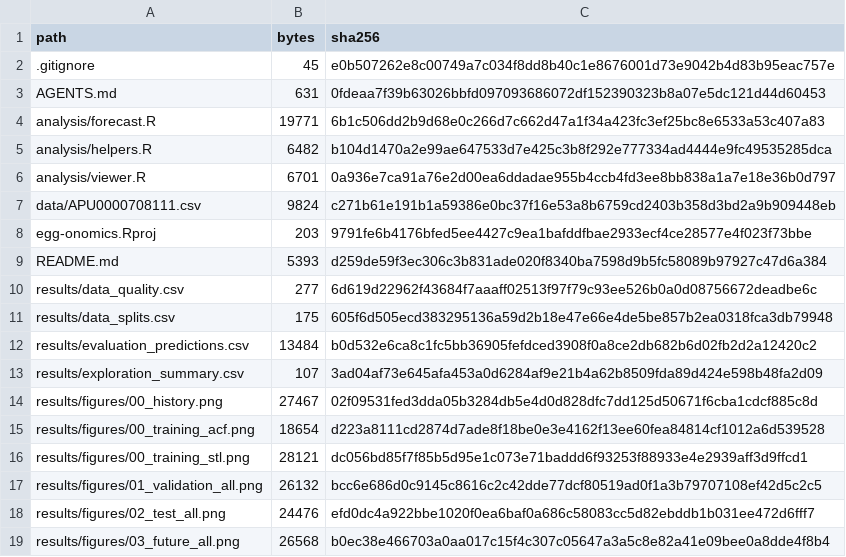
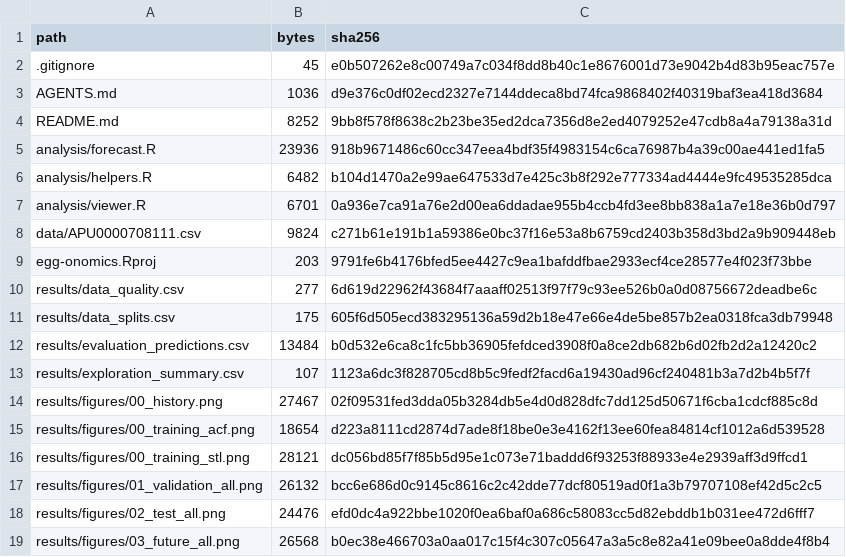
Before and after one commit to M4-on-Github/egg-onomics, a CSV file: revised-2014/MANIFEST.csv, drawn as a sheet; only a part is shown; the diff covers the shown part only.

```diff
--- a/revised-2014/MANIFEST.csv
+++ b/revised-2014/MANIFEST.csv
@@ -2,4 +2,5 @@ path,bytes,sha256
 .gitignore,45,e0b507262e8c00749a7c034f8dd8b40c1e8676001d73e9042b4d83b95eac757e
-AGENTS.md,631,0fdeaa7f39b63026bbfd097093686072df152390323b8a07e5dc121d44d60453
-analysis/forecast.R,19771,6b1c506dd2b9d68e0c266d7c662d47a1f34a423fc3ef25bc8e6533a53c407a83
+AGENTS.md,1036,d9e376c0df02ecd2327e7144ddeca8bd74fca9868402f40319baf3ea418d3684
+README.md,8252,9bb8f578f8638c2b23be35ed2dca7356d8e2ed4079252e47cdb8a4a79138a31d
+analysis/forecast.R,23936,918b9671486c60cc347eea4bdf35f4983154c6ca76987b4a39c00ae441ed1fa5
 analysis/helpers.R,6482,b104d1470a2e99ae647533d7e425c3b8f292e777334ad4444e9fc49535285dca
@@ -8,3 +9,2 @@ data/APU0000708111.csv,9824,c271b61e191b1a59386e0bc37f16e53a8b6759cd2403b358d3bd
 egg-onomics.Rproj,203,9791fe6b4176bfed5ee4427c9ea1bafddfbae2933ecf4ce28577e4f023f73bbe
-README.md,5393,d259de59f3ec306c3b831ade020f8340ba7598d9b5fc58089b97927c47d6a384
 results/data_quality.csv,277,6d619d22962f43684f7aaaff02513f97f79c93ee526b0a0d08756672deadbe6c
@@ -12,3 +12,3 @@ results/data_splits.csv,175,605f6d505ecd383295136a59d2b18e47e66e4de5be857b2ea031
 results/evaluation_predictions.csv,13484,b0d532e6ca8c1fc5bb36905fefdced3908f0a8ce2db682b6d02fb2d2a12420c2
-results/exploration_summary.csv,107,3ad04af73e645afa453a0d6284af9e21b4a62b8509fda89d424e598b48fa2d09
+results/exploration_summary.csv,107,1123a6dc3f828705cd8b5c9fedf2facd6a19430ad96cf240481b3a7d2b4b5f7f
 results/figures/00_history.png,27467,02f09531fed3dda05b3284db5e4d0d828dfc7dd125d50671f6cba1cdcf885c8d
```
Also changed, not shown: 6 added rows and 11 edited cells elsewhere in this file, revised-2014/results/forecast_6_months_all_models.csv, revised-2014/results/forecast_means_by_model.csv, 16 other files.
